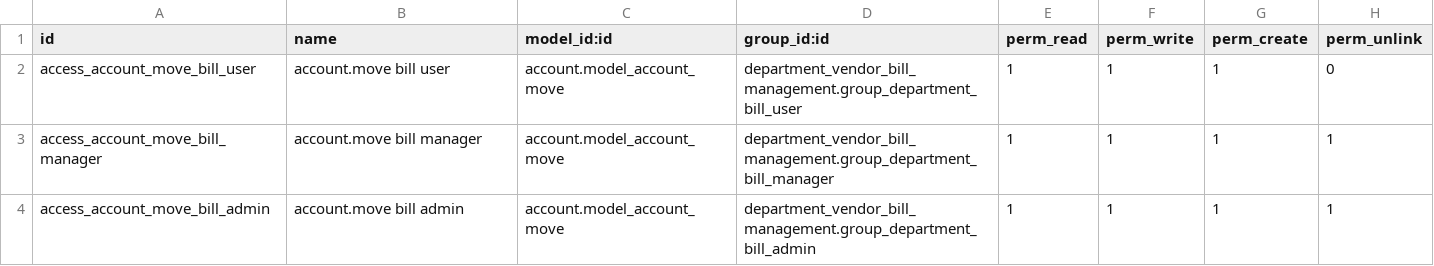
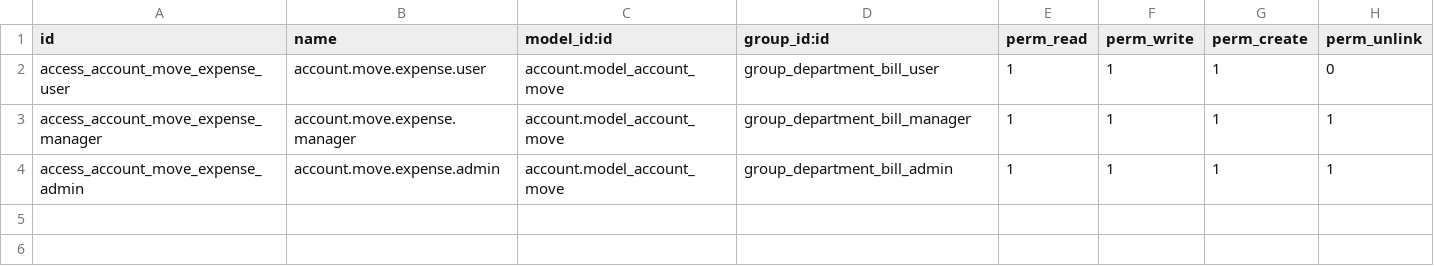
Before and after one commit to SinauGit/limawira, a CSV file: lww_expense/security/ir.model.access.csv, drawn as a sheet.

Commit message:
fiks bisa filter per department

```diff
--- a/lww_expense/security/ir.model.access.csv
+++ b/lww_expense/security/ir.model.access.csv
@@ -1,4 +1,4 @@
 id,name,model_id:id,group_id:id,perm_read,perm_write,perm_create,perm_unlink
-access_account_move_bill_user,account.move bill user,account.model_account_move,department_vendor_bill_management.group_department_bill_user,1,1,1,0
-access_account_move_bill_manager,account.move bill manager,account.model_account_move,department_vendor_bill_management.group_department_bill_manager,1,1,1,1
-access_account_move_bill_admin,account.move bill admin,account.model_account_move,department_vendor_bill_management.group_department_bill_admin,1,1,1,1
+access_account_move_expense_user,account.move.expense.user,account.model_account_move,group_department_bill_user,1,1,1,0
+access_account_move_expense_manager,account.move.expense.manager,account.model_account_move,group_department_bill_manager,1,1,1,1
+access_account_move_expense_admin,account.move.expense.admin,account.model_account_move,group_department_bill_admin,1,1,1,1
```
Also changed, not shown: 8 other files.
